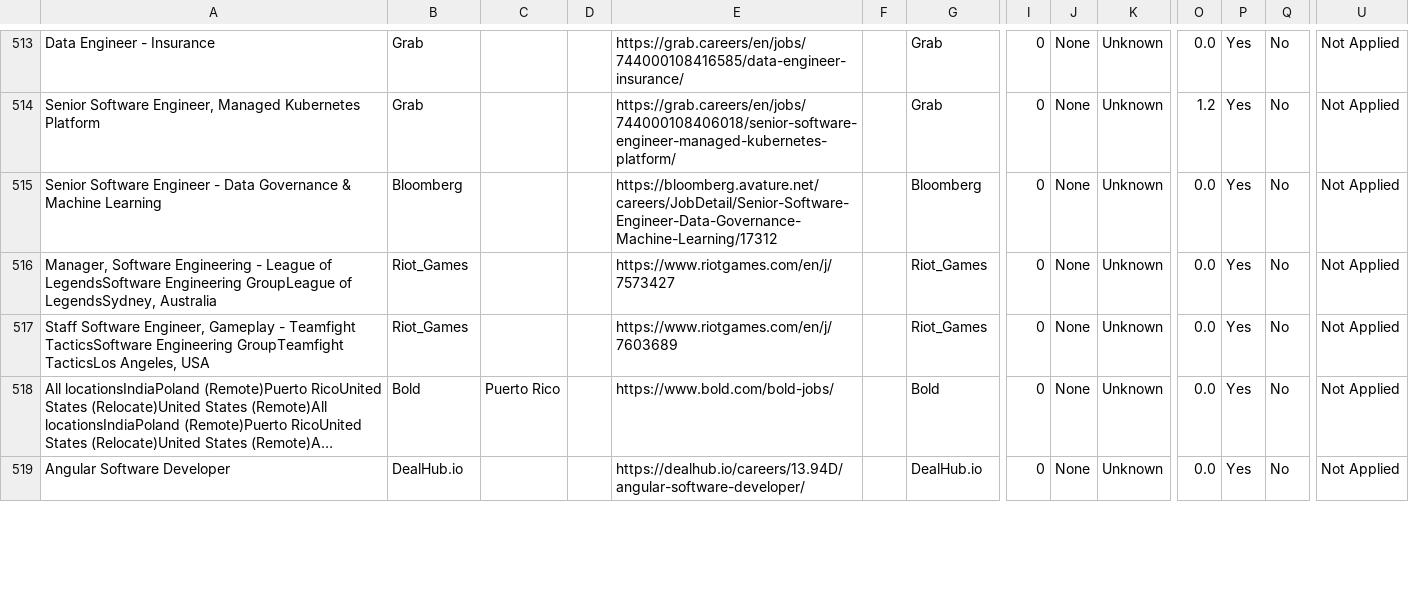
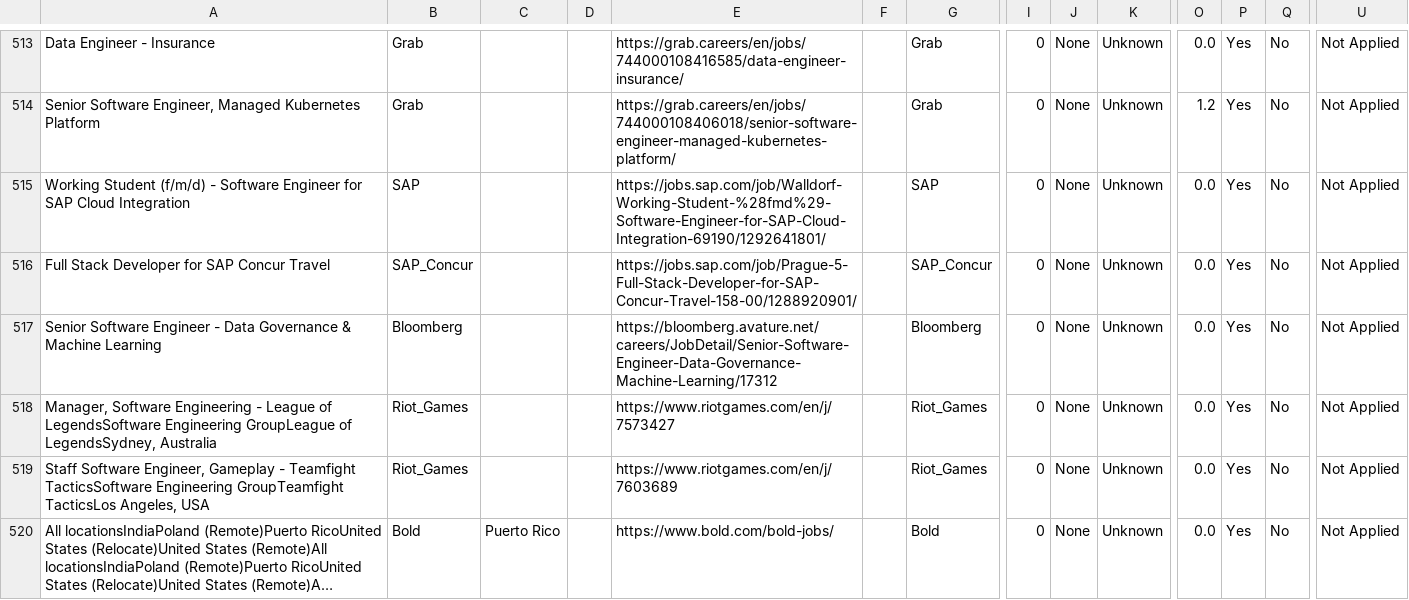
Before and after one commit to naman011/python-projects-secondary, a CSV file: data/jobs.csv, drawn as a sheet; only a part is shown, gaps mark what is left out; long unchanged cells end in …; removed rows and columns are numbered as before the commit, all else as after; rows hold the shown columns only; the diff covers the shown part only; the diff names each change by its address in the sheet, - before the commit and + after, or states it on an @@ line.

```diff
--- a/data/jobs.csv
+++ b/data/jobs.csv
+row 515: Working Student (f/m/d) - Software Engineer for SAP Cloud Integration | SAP |  |  | https://jobs.sap.com/job/Walldorf-Working-Student-%28fmd%29-Software-Engineer-for-SAP-Cloud-Integration-69190/1292641801/ |  | SAP | 0 | None | Unknown | 0.0 | Yes | No | Not Applied
+row 516: Full Stack Developer for SAP Concur Travel | SAP_Concur |  |  | https://jobs.sap.com/job/Prague-5-Full-Stack-Developer-for-SAP-Concur-Travel-158-00/1288920901/ |  | SAP_Concur | 0 | None | Unknown | 0.0 | Yes | No | Not Applied
-row 519: Angular Software Developer | DealHub.io |  |  | https://dealhub.io/careers/13.94D/angular-software-developer/ |  | DealHub.io | 0 | None | Unknown | 0.0 | Yes | No | Not Applied
```
Also changed, not shown: 2 added rows, 2 removed rows and 2 moved rows elsewhere in this file, 1 other file.
